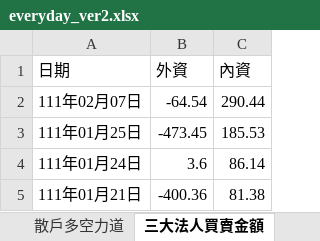
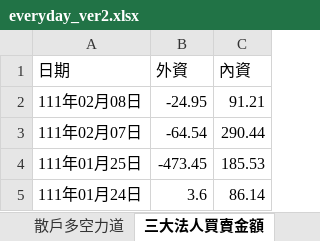
Before and after one commit to raywugithub/Crawler, an Excel workbook: everyday_ver2.xlsx, sheet 三大法人買賣金額, drawn as a sheet; only a part is shown; the shorter side is filled out with more unchanged rows; values as stored, in another font and other column widths than the file's, no borders; the diff names each change by its address in the sheet, - before the commit and + after, or states it on an @@ line.

```diff
--- a/everyday_ver2.xlsx (sheet 三大法人買賣金額)
+++ b/everyday_ver2.xlsx (sheet 三大法人買賣金額)
+row 2: 111年02月08日 | -24.95 | 91.21
```
Also changed, not shown: sheet 期貨大額交易人未沖銷部位, sheet 台指期換倉成本計算, sheet 大盤多空點位, sheet 散戶多空力道.
